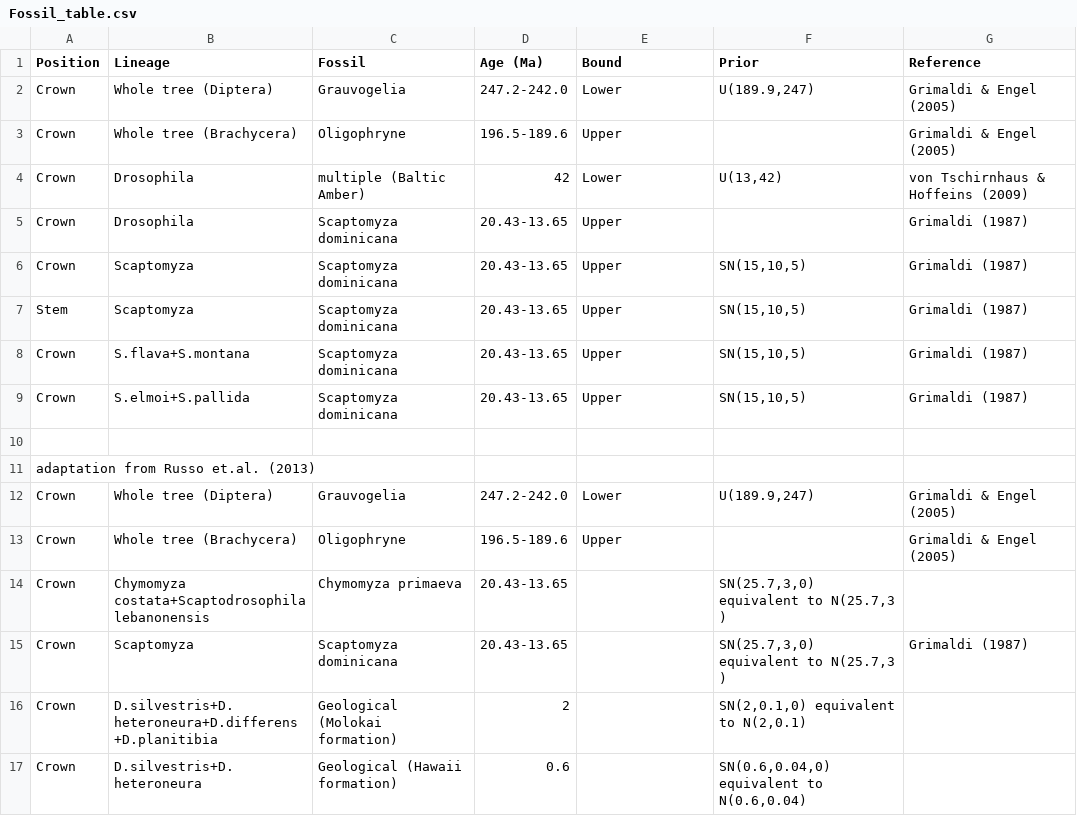
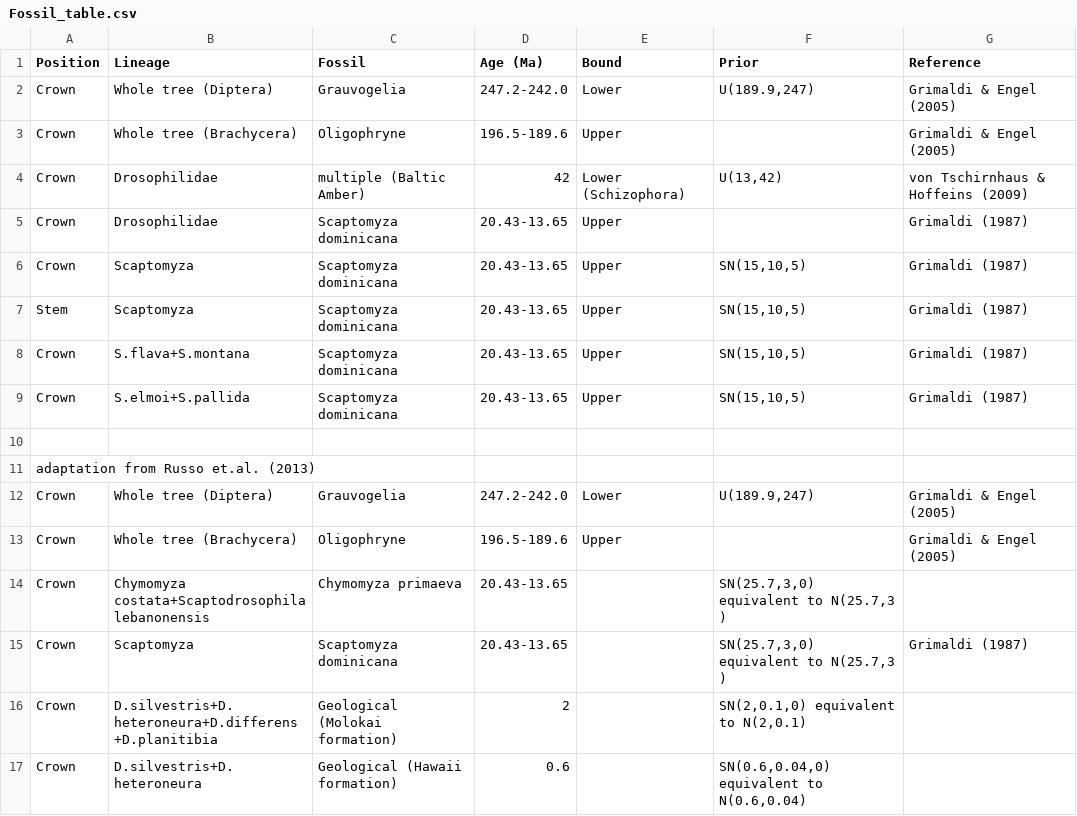
Before and after one commit to SchriderLab/drosophila_phylogeny, a CSV file: data/Fossil_table.csv, drawn as a sheet.

Commit message:
update

```diff
--- a/data/Fossil_table.csv
+++ b/data/Fossil_table.csv
@@ -3,4 +3,4 @@ Crown,Whole tree (Diptera),Grauvogelia,247.2-242.0,Lower,"U(189.9,247)",Grimaldi
 Crown,Whole tree (Brachycera),Oligophryne,196.5-189.6 ,Upper,,Grimaldi & Engel (2005)
-Crown,Drosophila,multiple (Baltic Amber),42,Lower,"U(13,42)",von Tschirnhaus & Hoffeins (2009)
-Crown,Drosophila,Scaptomyza dominicana,20.43-13.65,Upper,,Grimaldi (1987)
+Crown,Drosophilidae,multiple (Baltic Amber),42,Lower (Schizophora),"U(13,42)",von Tschirnhaus & Hoffeins (2009)
+Crown,Drosophilidae,Scaptomyza dominicana,20.43-13.65,Upper,,Grimaldi (1987)
 Crown,Scaptomyza,Scaptomyza dominicana,20.43-13.65,Upper,"SN(15,10,5)",Grimaldi (1987)
```
